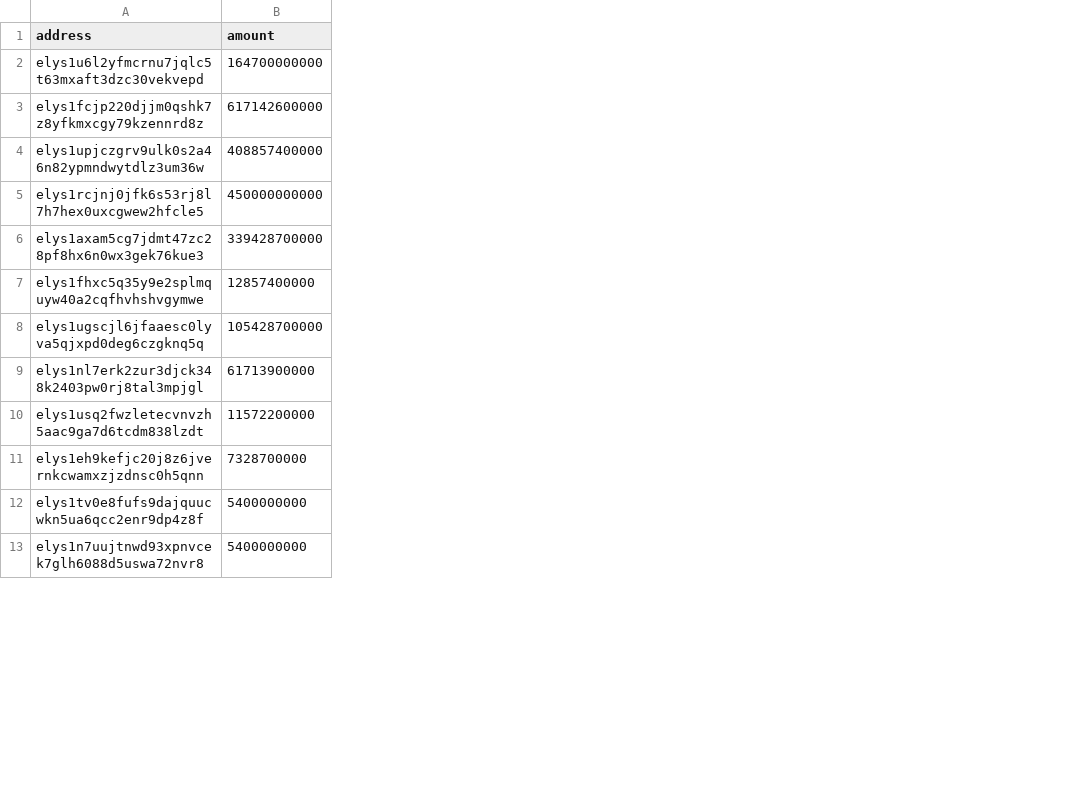
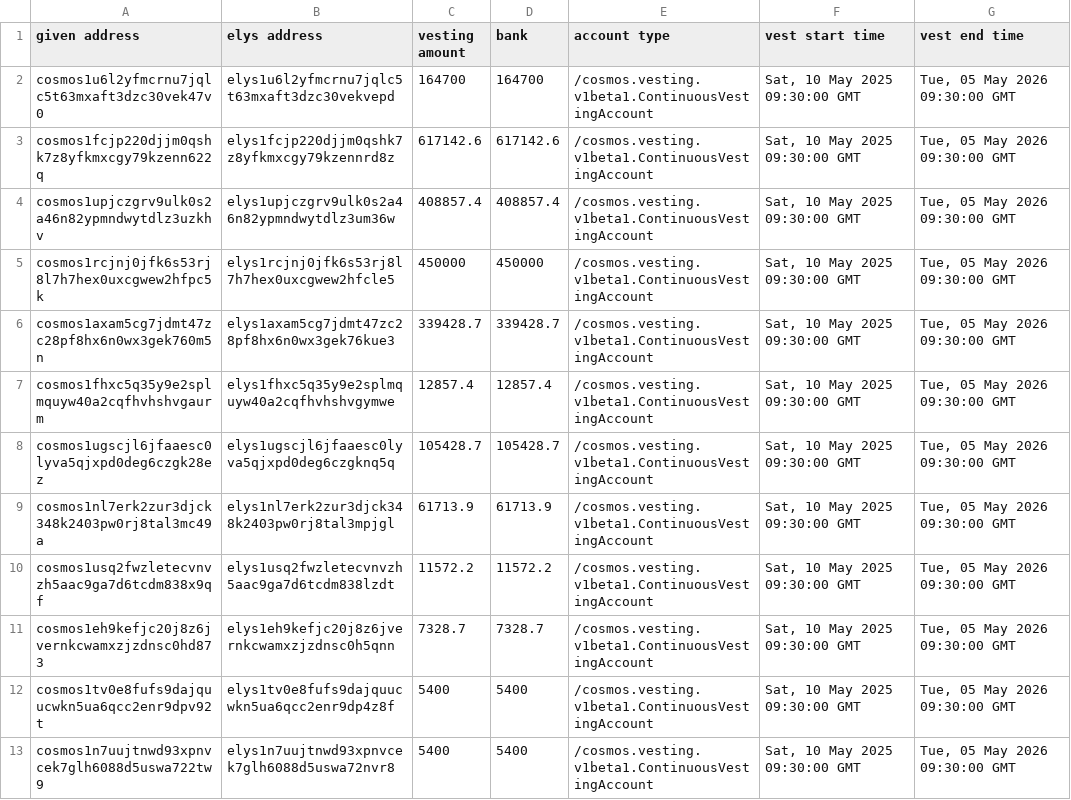
Before and after one commit to NodesHub/networks, a CSV file: mainnet/advisors.csv, drawn as a sheet; only a part is shown; removed rows and columns are numbered as before the commit, all else as after; the diff names each change by its address in the sheet, - before the commit and + after, or states it on an @@ line.

```diff
--- a/mainnet/advisors.csv
+++ b/mainnet/advisors.csv
+column A (given address), rows 2-13: cosmos1u6l2yfmcrnu7jqlc5t63mxaft3dzc30vek47v0 | cosmos1fcjp220djjm0qshk7z8yfkmxcgy79kzenn622q | cosmos1upjczgrv9ulk0s2a46n82ypmndwytdlz3uzkhv | cosmos1rcjnj0jfk6s53rj8l7h7hex0uxcgwew2hfpc5k | cosmos1axam5cg7jdmt47zc28pf8hx6n0wx3gek760m5n | cosmos1fhxc5q35y9e2splmquyw40a2cqfhvhshvgaurm | cosmos1ugscjl6jfaaesc0lyva5qjxpd0deg6czgk28ez | cosmos1nl7erk2zur3djck348k2403pw0rj8tal3mc49a | cosmos1usq2fwzletecvnvzh5aac9ga7d6tcdm838x9qf | cosmos1eh9kefjc20j8z6jvernkcwamxzjzdnsc0hd873 | cosmos1tv0e8fufs9dajquucwkn5ua6qcc2enr9dpv92t | cosmos1n7uujtnwd93xpnvcek7glh6088d5uswa722tw9
-column B (amount), rows 2-13: 164700000000 | 617142600000 | 408857400000 | 450000000000 | 339428700000 | 12857400000 | 105428700000 | 61713900000 | 11572200000 | 7328700000 | 5400000000 | 5400000000
+column C (vesting amount), rows 2-13: 164700 | 617142.6 | 408857.4 | 450000 | 339428.7 | 12857.4 | 105428.7 | 61713.9 | 11572.2 | 7328.7 | 5400 | 5400
+column D (bank), rows 2-13: 164700 | 617142.6 | 408857.4 | 450000 | 339428.7 | 12857.4 | 105428.7 | 61713.9 | 11572.2 | 7328.7 | 5400 | 5400
+column E (account type), rows 2-13: all /cosmos.vesting.v1beta1.ContinuousVestingAccount
+column F (vest start time), rows 2-13: all Sat, 10 May 2025 09:30:00 GMT
+column G (vest end time), rows 2-13: all Tue, 05 May 2026 09:30:00 GMT
-B1: address
+B1: elys address
```
Also changed, not shown: mainnet/pre_seed.csv, mainnet/private_round.csv, 4 other files.
